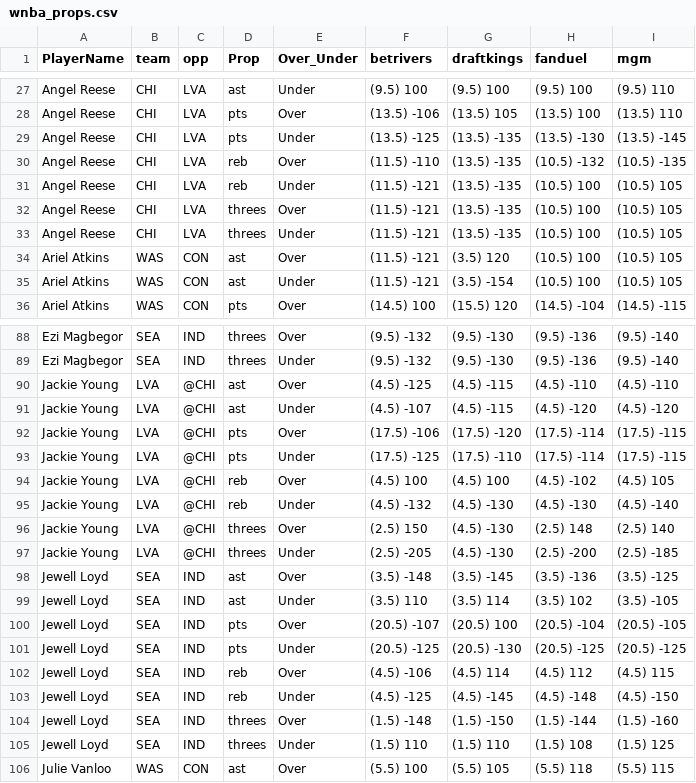
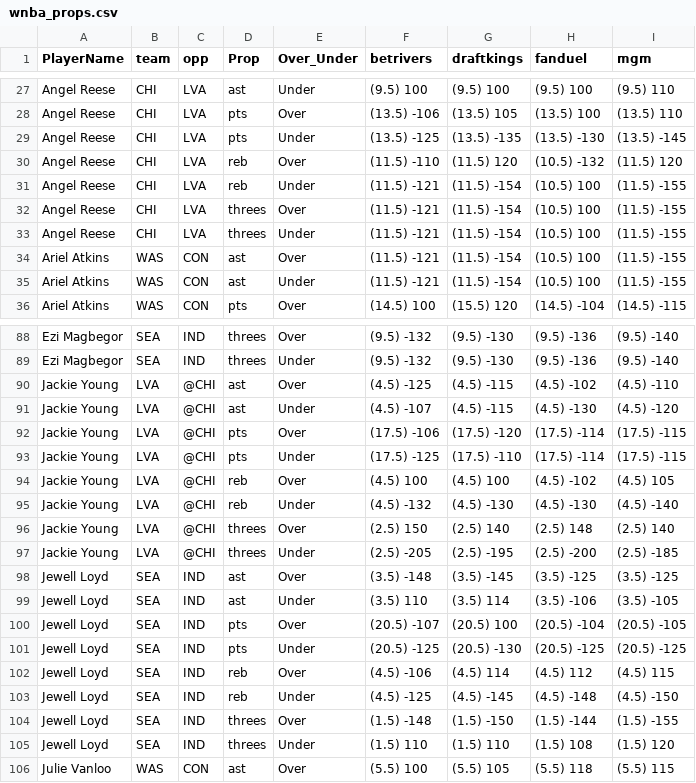
Before and after one commit to DhirenShivdasani/mlb, a CSV file: wnba_props.csv, drawn as a sheet; only a part is shown, gaps mark what is left out; the diff covers the shown part only.

Commit message:
Automated update by scheduler

```diff
--- a/wnba_props.csv
+++ b/wnba_props.csv
@@ -29,8 +29,8 @@ Angel Reese,CHI,LVA,pts,Over,(13.5) -106,(13.5) 105,(13.5) 100,(13.5) 110
 Angel Reese,CHI,LVA,pts,Under,(13.5) -125,(13.5) -135,(13.5) -130,(13.5) -145
-Angel Reese,CHI,LVA,reb,Over,(11.5) -110,(13.5) -135,(10.5) -132,(10.5) -135
-Angel Reese,CHI,LVA,reb,Under,(11.5) -121,(13.5) -135,(10.5) 100,(10.5) 105
-Angel Reese,CHI,LVA,threes,Over,(11.5) -121,(13.5) -135,(10.5) 100,(10.5) 105
-Angel Reese,CHI,LVA,threes,Under,(11.5) -121,(13.5) -135,(10.5) 100,(10.5) 105
-Ariel Atkins,WAS,CON,ast,Over,(11.5) -121,(3.5) 120,(10.5) 100,(10.5) 105
-Ariel Atkins,WAS,CON,ast,Under,(11.5) -121,(3.5) -154,(10.5) 100,(10.5) 105
+Angel Reese,CHI,LVA,reb,Over,(11.5) -110,(11.5) 120,(10.5) -132,(11.5) 120
+Angel Reese,CHI,LVA,reb,Under,(11.5) -121,(11.5) -154,(10.5) 100,(11.5) -155
+Angel Reese,CHI,LVA,threes,Over,(11.5) -121,(11.5) -154,(10.5) 100,(11.5) -155
+Angel Reese,CHI,LVA,threes,Under,(11.5) -121,(11.5) -154,(10.5) 100,(11.5) -155
+Ariel Atkins,WAS,CON,ast,Over,(11.5) -121,(11.5) -154,(10.5) 100,(11.5) -155
+Ariel Atkins,WAS,CON,ast,Under,(11.5) -121,(11.5) -154,(10.5) 100,(11.5) -155
 Ariel Atkins,WAS,CON,pts,Over,(14.5) 100,(15.5) 120,(14.5) -104,(14.5) -115
@@ -89,4 +89,4 @@ Ezi Magbegor,SEA,IND,threes,Over,(9.5) -132,(9.5) -130,(9.5) -136,(9.5) -140
 Ezi Magbegor,SEA,IND,threes,Under,(9.5) -132,(9.5) -130,(9.5) -136,(9.5) -140
-Jackie Young,LVA,@CHI,ast,Over,(4.5) -125,(4.5) -115,(4.5) -110,(4.5) -110
-Jackie Young,LVA,@CHI,ast,Under,(4.5) -107,(4.5) -115,(4.5) -120,(4.5) -120
+Jackie Young,LVA,@CHI,ast,Over,(4.5) -125,(4.5) -115,(4.5) -102,(4.5) -110
+Jackie Young,LVA,@CHI,ast,Under,(4.5) -107,(4.5) -115,(4.5) -130,(4.5) -120
 Jackie Young,LVA,@CHI,pts,Over,(17.5) -106,(17.5) -120,(17.5) -114,(17.5) -115
@@ -95,6 +95,6 @@ Jackie Young,LVA,@CHI,reb,Over,(4.5) 100,(4.5) 100,(4.5) -102,(4.5) 105
 Jackie Young,LVA,@CHI,reb,Under,(4.5) -132,(4.5) -130,(4.5) -130,(4.5) -140
-Jackie Young,LVA,@CHI,threes,Over,(2.5) 150,(4.5) -130,(2.5) 148,(2.5) 140
-Jackie Young,LVA,@CHI,threes,Under,(2.5) -205,(4.5) -130,(2.5) -200,(2.5) -185
-Jewell Loyd,SEA,IND,ast,Over,(3.5) -148,(3.5) -145,(3.5) -136,(3.5) -125
-Jewell Loyd,SEA,IND,ast,Under,(3.5) 110,(3.5) 114,(3.5) 102,(3.5) -105
+Jackie Young,LVA,@CHI,threes,Over,(2.5) 150,(2.5) 140,(2.5) 148,(2.5) 140
+Jackie Young,LVA,@CHI,threes,Under,(2.5) -205,(2.5) -195,(2.5) -200,(2.5) -185
+Jewell Loyd,SEA,IND,ast,Over,(3.5) -148,(3.5) -145,(3.5) -125,(3.5) -125
+Jewell Loyd,SEA,IND,ast,Under,(3.5) 110,(3.5) 114,(3.5) -106,(3.5) -105
 Jewell Loyd,SEA,IND,pts,Over,(20.5) -107,(20.5) 100,(20.5) -104,(20.5) -105
@@ -103,4 +103,4 @@ Jewell Loyd,SEA,IND,reb,Over,(4.5) -106,(4.5) 114,(4.5) 112,(4.5) 115
 Jewell Loyd,SEA,IND,reb,Under,(4.5) -125,(4.5) -145,(4.5) -148,(4.5) -150
-Jewell Loyd,SEA,IND,threes,Over,(1.5) -148,(1.5) -150,(1.5) -144,(1.5) -160
-Jewell Loyd,SEA,IND,threes,Under,(1.5) 110,(1.5) 110,(1.5) 108,(1.5) 125
+Jewell Loyd,SEA,IND,threes,Over,(1.5) -148,(1.5) -150,(1.5) -144,(1.5) -155
+Jewell Loyd,SEA,IND,threes,Under,(1.5) 110,(1.5) 110,(1.5) 108,(1.5) 120
 Julie Vanloo,WAS,CON,ast,Over,(5.5) 100,(5.5) 105,(5.5) 118,(5.5) 115
```
Also changed, not shown: 15 edited cells elsewhere in this file.
